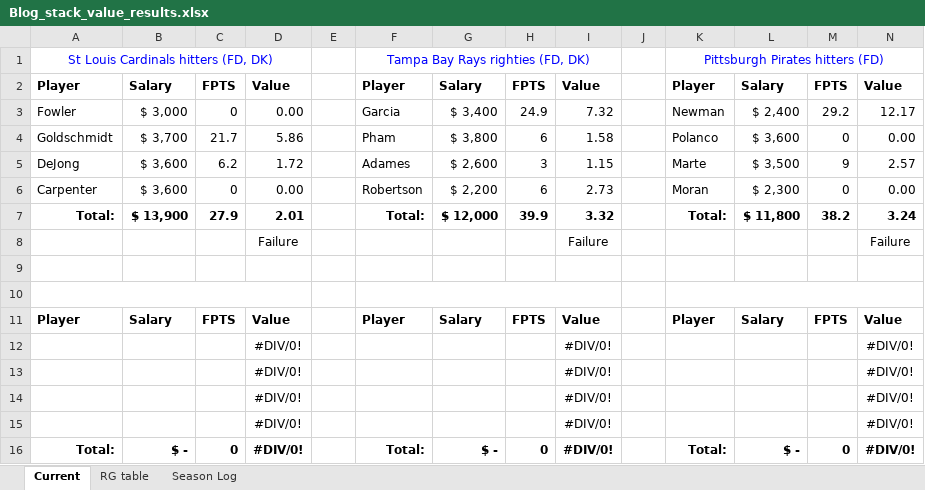
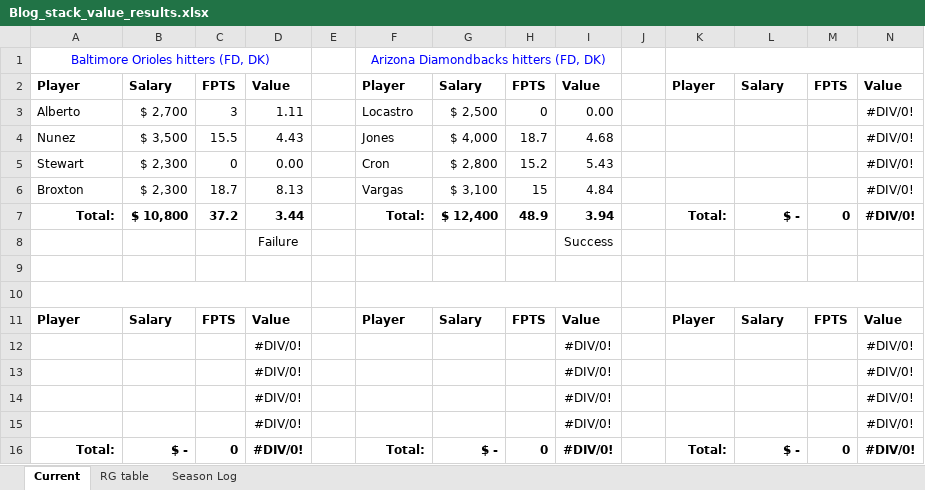
Before and after one commit to tscoggan/dfs-tools, an Excel workbook: dfs-tools/build/Blog_stack_value_results.xlsx, sheet Current, drawn as a sheet; values as stored, in another font and other column widths than the file's, no borders; removed rows and columns are numbered as before the commit, all else as after; the diff names each change by its address in the sheet, - before the commit and + after, or states it on an @@ line.

```diff
--- a/dfs-tools/build/Blog_stack_value_results.xlsx (sheet Current)
+++ b/dfs-tools/build/Blog_stack_value_results.xlsx (sheet Current)
-row 1: St Louis Cardinals hitters (FD, DK) |  |  |  |  | Tampa Bay Rays righties (FD, DK) |  |  |  |  | Pittsburgh Pirates hitters (FD)
+row 1: Baltimore Orioles hitters (FD, DK) |  |  |  |  | Arizona Diamondbacks hitters (FD, DK)
-row 3: Fowler | $ 3,000 | 0 | 0.00 |  | Garcia | $ 3,400 | 24.9 | 7.32 |  | Newman | $ 2,400 | 29.2 | 12.17
-row 4: Goldschmidt | $ 3,700 | 21.7 | 5.86 |  | Pham | $ 3,800 | 6 | 1.58 |  | Polanco | $ 3,600 | 0 | 0.00
-row 5: DeJong | $ 3,600 | 6.2 | 1.72 |  | Adames | $ 2,600 | 3 | 1.15 |  | Marte | $ 3,500 | 9 | 2.57
-row 6: Carpenter | $ 3,600 | 0 | 0.00 |  | Robertson | $ 2,200 | 6 | 2.73 |  | Moran | $ 2,300 | 0 | 0.00
-row 7: Total: | $ 13,900 | 27.9 | 2.01 |  | Total: | $ 12,000 | 39.9 | 3.32 |  | Total: | $ 11,800 | 38.2 | 3.24
-row 8:  |  |  | Failure |  |  |  |  | Failure |  |  |  |  | Failure
+row 3: Alberto | $ 2,700 | 3 | 1.11 |  | Locastro | $ 2,500 | 0 | 0.00 |  |  |  |  | #DIV/0!
+row 4: Nunez | $ 3,500 | 15.5 | 4.43 |  | Jones | $ 4,000 | 18.7 | 4.68 |  |  |  |  | #DIV/0!
+row 5: Stewart | $ 2,300 | 0 | 0.00 |  | Cron | $ 2,800 | 15.2 | 5.43 |  |  |  |  | #DIV/0!
+row 6: Broxton | $ 2,300 | 18.7 | 8.13 |  | Vargas | $ 3,100 | 15 | 4.84 |  |  |  |  | #DIV/0!
+row 7: Total: | $ 10,800 | 37.2 | 3.44 |  | Total: | $ 12,400 | 48.9 | 3.94 |  | Total: | $ - | 0 | #DIV/0!
+row 8:  |  |  | Failure |  |  |  |  | Success
```
Also changed, not shown: sheet Season Log, sheet RG table, 3 other files.
